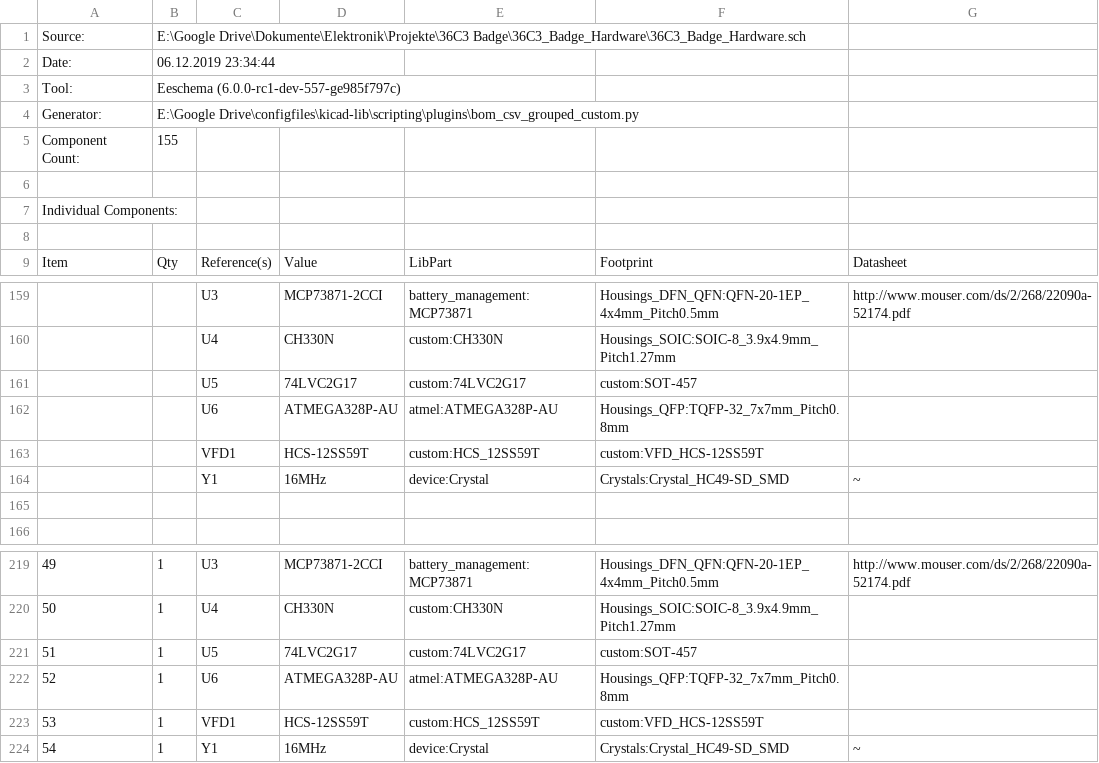
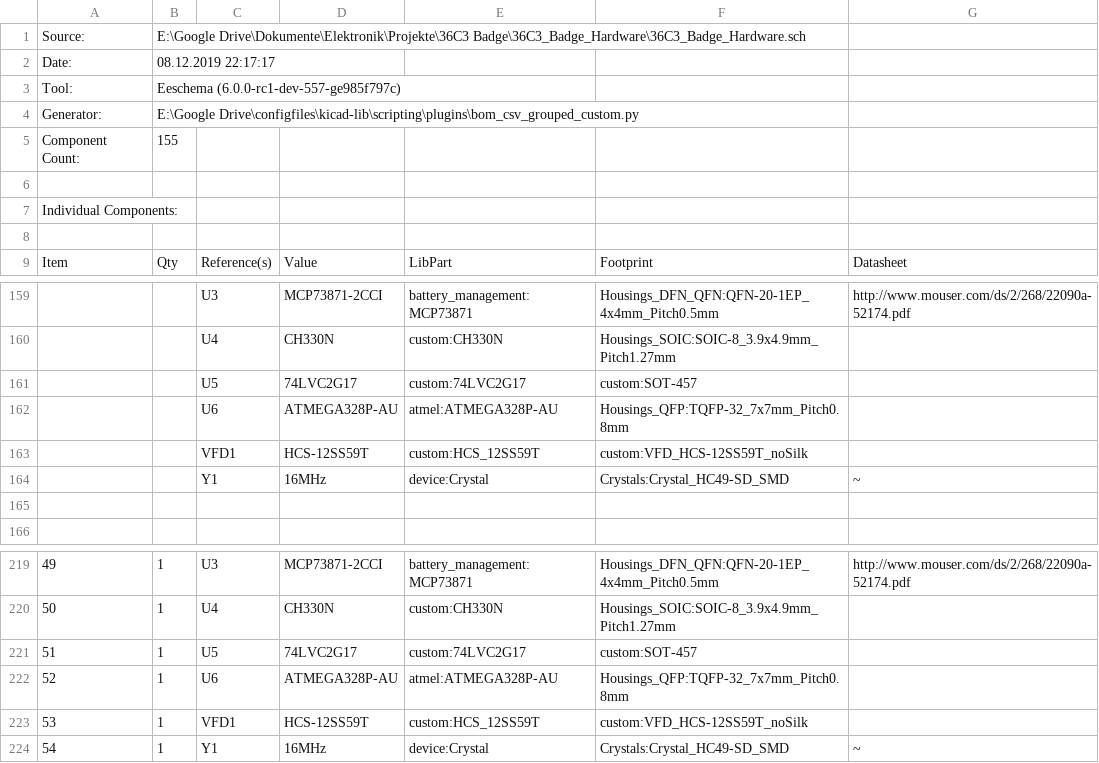
Before and after one commit to CatoLynx/36C3-Badge, a CSV file: 36C3_Badge_Hardware/36C3_Badge_Hardware.csv, drawn as a sheet; only a part is shown, gaps mark what is left out.

```diff
--- a/36C3_Badge_Hardware/36C3_Badge_Hardware.csv
+++ b/36C3_Badge_Hardware/36C3_Badge_Hardware.csv
@@ -1,3 +1,3 @@
 "Source:","E:\Google Drive\Dokumente\Elektronik\Projekte\36C3 Badge\36C3_Badge_Hardware\36C3_Badge_Hardware.sch"
-"Date:","06.12.2019 23:34:44"
+"Date:","08.12.2019 22:17:17"
 "Tool:","Eeschema (6.0.0-rc1-dev-557-ge985f797c)"
@@ -162,3 +162,3 @@
 "","","U6","ATMEGA328P-AU","atmel:ATMEGA328P-AU","Housings_QFP:TQFP-32_7x7mm_Pitch0.8mm",""
-"","","VFD1","HCS-12SS59T","custom:HCS_12SS59T","custom:VFD_HCS-12SS59T",""
+"","","VFD1","HCS-12SS59T","custom:HCS_12SS59T","custom:VFD_HCS-12SS59T_noSilk",""
 "","","Y1","16MHz","device:Crystal","Crystals:Crystal_HC49-SD_SMD","~"
@@ -222,3 +222,3 @@
 "52","1","U6","ATMEGA328P-AU","atmel:ATMEGA328P-AU","Housings_QFP:TQFP-32_7x7mm_Pitch0.8mm",""
-"53","1","VFD1","HCS-12SS59T","custom:HCS_12SS59T","custom:VFD_HCS-12SS59T",""
+"53","1","VFD1","HCS-12SS59T","custom:HCS_12SS59T","custom:VFD_HCS-12SS59T_noSilk",""
 "54","1","Y1","16MHz","device:Crystal","Crystals:Crystal_HC49-SD_SMD","~"
```
Also changed, not shown: 17 other files.
